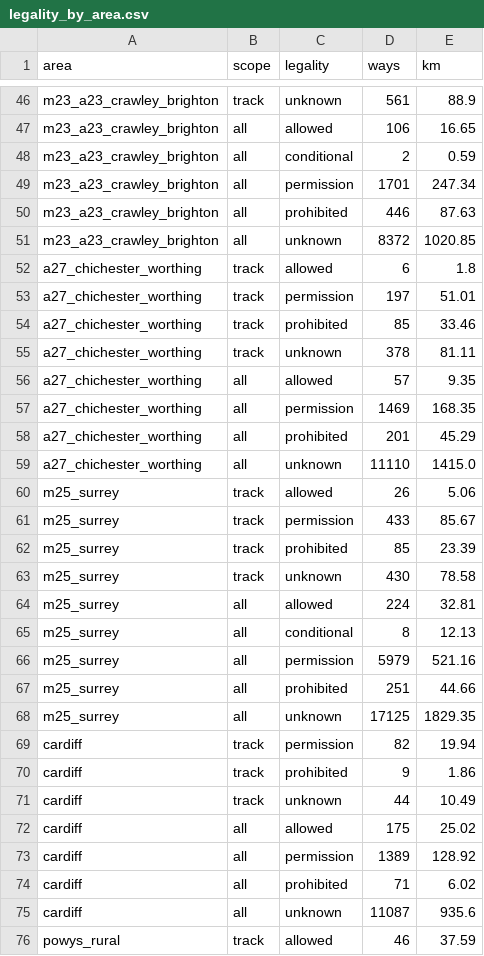
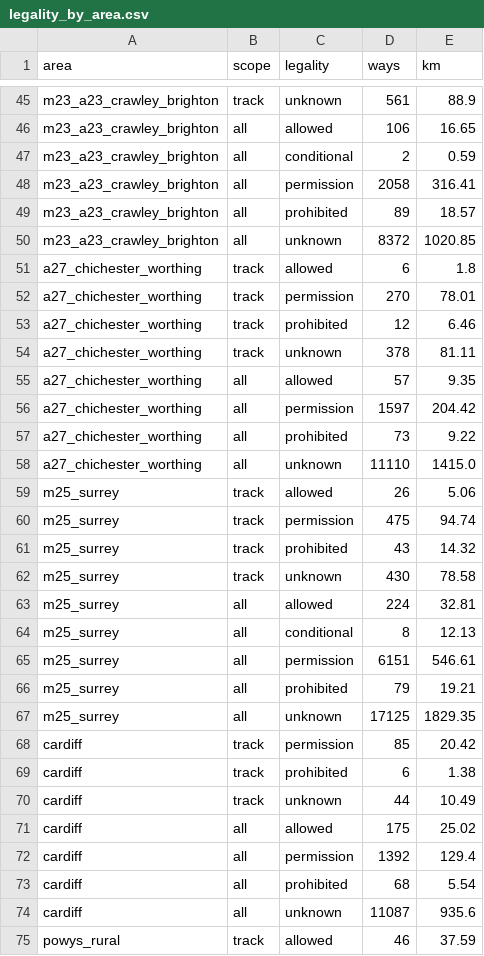
Before and after one commit to SimonRafferty/Speed-Limit-Gauge, a CSV file: results/stage1/access/legality_by_area.csv, drawn as a sheet; only a part is shown, gaps mark what is left out; the diff covers the shown part only.

```diff
--- a/results/stage1/access/legality_by_area.csv
+++ b/results/stage1/access/legality_by_area.csv
@@ -48,16 +47,16 @@ m23_a23_crawley_brighton,all,allowed,106,16.65
 m23_a23_crawley_brighton,all,conditional,2,0.59
-m23_a23_crawley_brighton,all,permission,1701,247.34
-m23_a23_crawley_brighton,all,prohibited,446,87.63
+m23_a23_crawley_brighton,all,permission,2058,316.41
+m23_a23_crawley_brighton,all,prohibited,89,18.57
 m23_a23_crawley_brighton,all,unknown,8372,1020.85
 a27_chichester_worthing,track,allowed,6,1.8
-a27_chichester_worthing,track,permission,197,51.01
-a27_chichester_worthing,track,prohibited,85,33.46
+a27_chichester_worthing,track,permission,270,78.01
+a27_chichester_worthing,track,prohibited,12,6.46
 a27_chichester_worthing,track,unknown,378,81.11
 a27_chichester_worthing,all,allowed,57,9.35
-a27_chichester_worthing,all,permission,1469,168.35
-a27_chichester_worthing,all,prohibited,201,45.29
+a27_chichester_worthing,all,permission,1597,204.42
+a27_chichester_worthing,all,prohibited,73,9.22
 a27_chichester_worthing,all,unknown,11110,1415.0
 m25_surrey,track,allowed,26,5.06
-m25_surrey,track,permission,433,85.67
-m25_surrey,track,prohibited,85,23.39
+m25_surrey,track,permission,475,94.74
+m25_surrey,track,prohibited,43,14.32
 m25_surrey,track,unknown,430,78.58
@@ -65,11 +64,11 @@ m25_surrey,all,allowed,224,32.81
 m25_surrey,all,conditional,8,12.13
-m25_surrey,all,permission,5979,521.16
-m25_surrey,all,prohibited,251,44.66
+m25_surrey,all,permission,6151,546.61
+m25_surrey,all,prohibited,79,19.21
 m25_surrey,all,unknown,17125,1829.35
-cardiff,track,permission,82,19.94
-cardiff,track,prohibited,9,1.86
+cardiff,track,permission,85,20.42
+cardiff,track,prohibited,6,1.38
 cardiff,track,unknown,44,10.49
 cardiff,all,allowed,175,25.02
-cardiff,all,permission,1389,128.92
-cardiff,all,prohibited,71,6.02
+cardiff,all,permission,1392,129.4
+cardiff,all,prohibited,68,5.54
 cardiff,all,unknown,11087,935.6
```
Also changed, not shown: 1 removed row and 42 edited cells elsewhere in this file, results/stage1/access/access_by_area.csv, results/stage1/osm/freshness_by_class.csv, 8 other files.
